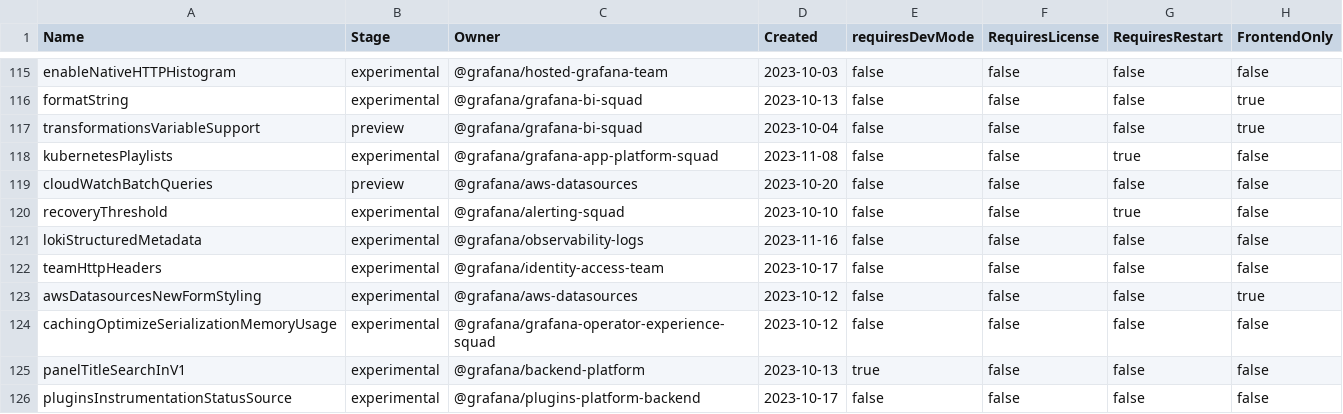
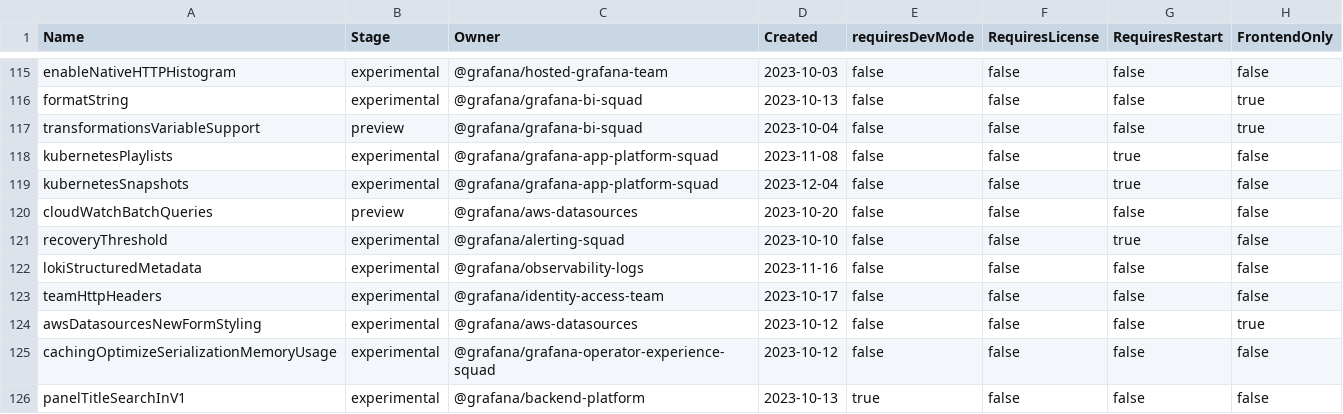
Before and after one commit to openai-oss-forks/grafana-experiments, a CSV file: pkg/services/featuremgmt/toggles_gen.csv, drawn as a sheet; only a part is shown, gaps mark what is left out; the shorter side is filled out with more unchanged rows; the diff names each change by its address in the sheet, - before the commit and + after, or states it on an @@ line.

Commit message:
K8s: fix standalone command and add hack scripts (#79052)
Co-authored-by: Charandas Batra <charandas.batra@grafana.com>

```diff
--- a/pkg/services/featuremgmt/toggles_gen.csv
+++ b/pkg/services/featuremgmt/toggles_gen.csv
+row 119: kubernetesSnapshots | experimental | @grafana/grafana-app-platform-squad | 2023-12-04 | false | false | true | false
```
Also changed, not shown: 18 other files.
